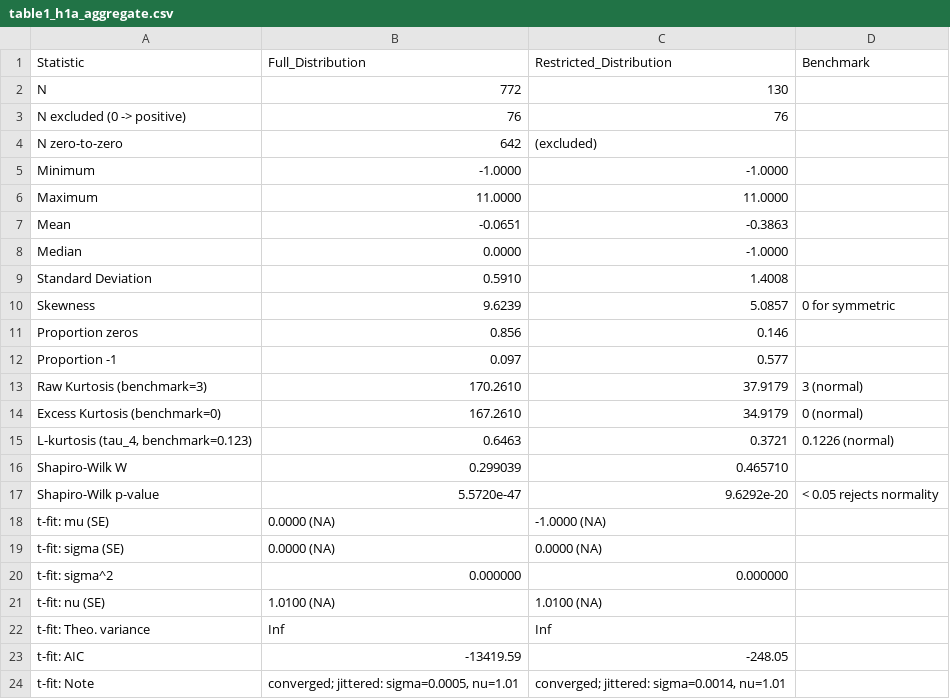
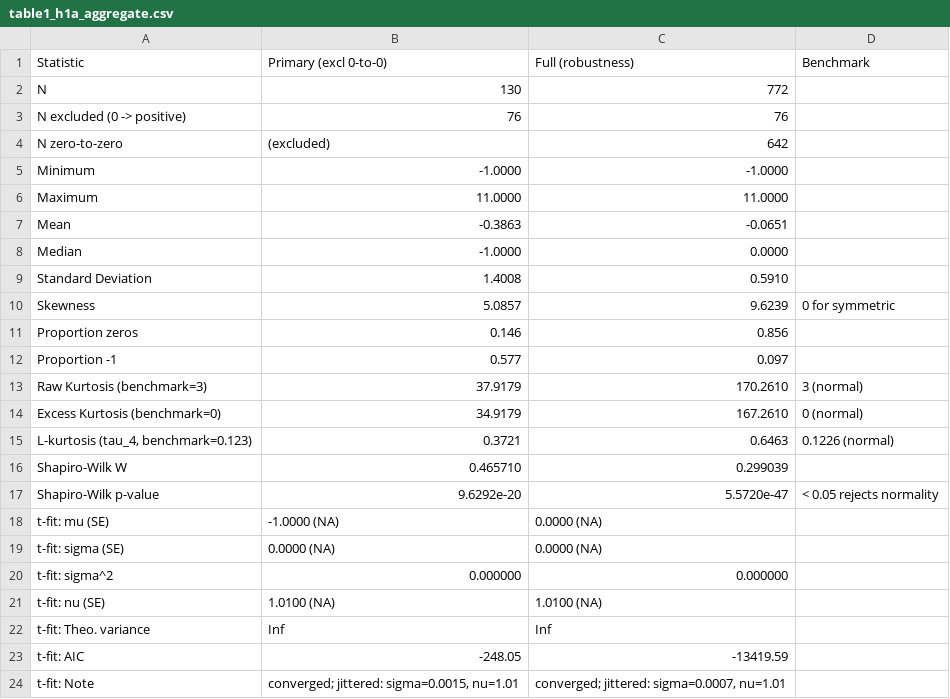
Before and after one commit to hpham22/replication-policy-agenda-hp-rt-26, a CSV file: analysis/outputs/tables/table1_h1a_aggregate.csv, drawn as a sheet.

```diff
--- a/analysis/outputs/tables/table1_h1a_aggregate.csv
+++ b/analysis/outputs/tables/table1_h1a_aggregate.csv
@@ -1,19 +1,19 @@
-Statistic,Full_Distribution,Restricted_Distribution,Benchmark
-N,772,130,
+Statistic,Primary (excl 0-to-0),Full (robustness),Benchmark
+N,130,772,
 N excluded (0 -> positive),76,76,
-N zero-to-zero,642,(excluded),
+N zero-to-zero,(excluded),642,
 Minimum,-1.0000,-1.0000,
 Maximum,11.0000,11.0000,
-Mean,-0.0651,-0.3863,
-Median,0.0000,-1.0000,
-Standard Deviation,0.5910,1.4008,
-Skewness,9.6239,5.0857,0 for symmetric
-Proportion zeros,0.856,0.146,
-Proportion -1,0.097,0.577,
-Raw Kurtosis (benchmark=3),170.2610,37.9179,3 (normal)
-Excess Kurtosis (benchmark=0),167.2610,34.9179,0 (normal)
-"L-kurtosis (tau_4, benchmark=0.123)",0.6463,0.3721,0.1226 (normal)
-Shapiro-Wilk W,0.299039,0.465710,
-Shapiro-Wilk p-value,5.5720e-47,9.6292e-20,< 0.05 rejects normality
-t-fit: mu (SE),0.0000 (NA),-1.0000 (NA),
+Mean,-0.3863,-0.0651,
+Median,-1.0000,0.0000,
+Standard Deviation,1.4008,0.5910,
+Skewness,5.0857,9.6239,0 for symmetric
+Proportion zeros,0.146,0.856,
+Proportion -1,0.577,0.097,
+Raw Kurtosis (benchmark=3),37.9179,170.2610,3 (normal)
+Excess Kurtosis (benchmark=0),34.9179,167.2610,0 (normal)
+"L-kurtosis (tau_4, benchmark=0.123)",0.3721,0.6463,0.1226 (normal)
+Shapiro-Wilk W,0.465710,0.299039,
+Shapiro-Wilk p-value,9.6292e-20,5.5720e-47,< 0.05 rejects normality
+t-fit: mu (SE),-1.0000 (NA),0.0000 (NA),
 t-fit: sigma (SE),0.0000 (NA),0.0000 (NA),
@@ -22,3 +22,3 @@ t-fit: nu (SE),1.0100 (NA),1.0100 (NA),
 t-fit: Theo. variance,Inf,Inf,
-t-fit: AIC,-13419.59,-248.05,
-t-fit: Note,"converged; jittered: sigma=0.0005, nu=1.01","converged; jittered: sigma=0.0014, nu=1.01",
+t-fit: AIC,-248.05,-13419.59,
+t-fit: Note,"converged; jittered: sigma=0.0015, nu=1.01","converged; jittered: sigma=0.0007, nu=1.01",
```
Also changed, not shown: analysis/outputs/tables/appendix_core_threshold_sensitivity.csv, analysis/outputs/tables/appendix_period_effects.csv, 15 other files.
